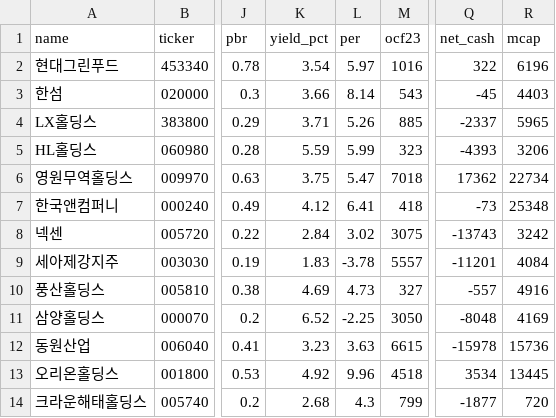
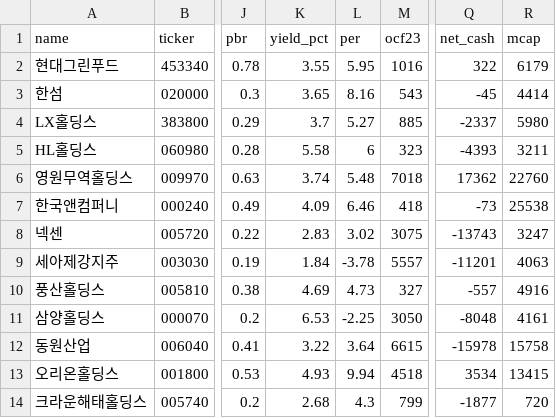
Before and after one commit to Ji-Hun-Seong/Ji-Hun-Seong, a CSV file: value-bot/universe.csv, drawn as a sheet; only a part is shown, gaps mark what is left out; the diff covers the shown part only; the diff names each change by its address in the sheet, - before the commit and + after, or states it on an @@ line.

Commit message:
update value-bot data

```diff
--- a/value-bot/universe.csv
+++ b/value-bot/universe.csv
-K2 (yield_pct): 3.54
+K2 (yield_pct): 3.55
-L2 (per): 5.97
+L2 (per): 5.95
-R2 (mcap): 6196
+R2 (mcap): 6179
-K3 (yield_pct): 3.66
+K3 (yield_pct): 3.65
-L3 (per): 8.14
+L3 (per): 8.16
-R3 (mcap): 4403
+R3 (mcap): 4414
-K4 (yield_pct): 3.71
+K4 (yield_pct): 3.7
-L4 (per): 5.26
+L4 (per): 5.27
-R4 (mcap): 5965
+R4 (mcap): 5980
-K5 (yield_pct): 5.59
+K5 (yield_pct): 5.58
-L5 (per): 5.99
+L5 (per): 6
-R5 (mcap): 3206
+R5 (mcap): 3211
-K6 (yield_pct): 3.75
+K6 (yield_pct): 3.74
-L6 (per): 5.47
+L6 (per): 5.48
-R6 (mcap): 22734
+R6 (mcap): 22760
-K7 (yield_pct): 4.12
+K7 (yield_pct): 4.09
-L7 (per): 6.41
+L7 (per): 6.46
-R7 (mcap): 25348
+R7 (mcap): 25538
-K8 (yield_pct): 2.84
+K8 (yield_pct): 2.83
-R8 (mcap): 3242
+R8 (mcap): 3247
-K9 (yield_pct): 1.83
+K9 (yield_pct): 1.84
-R9 (mcap): 4084
+R9 (mcap): 4063
-K11 (yield_pct): 6.52
+K11 (yield_pct): 6.53
-R11 (mcap): 4169
+R11 (mcap): 4161
-K12 (yield_pct): 3.23
+K12 (yield_pct): 3.22
-L12 (per): 3.63
+L12 (per): 3.64
-R12 (mcap): 15736
+R12 (mcap): 15758
-K13 (yield_pct): 4.92
+K13 (yield_pct): 4.93
-L13 (per): 9.96
+L13 (per): 9.94
-R13 (mcap): 13445
+R13 (mcap): 13415
```
Also changed, not shown: 62 edited cells elsewhere in this file.
